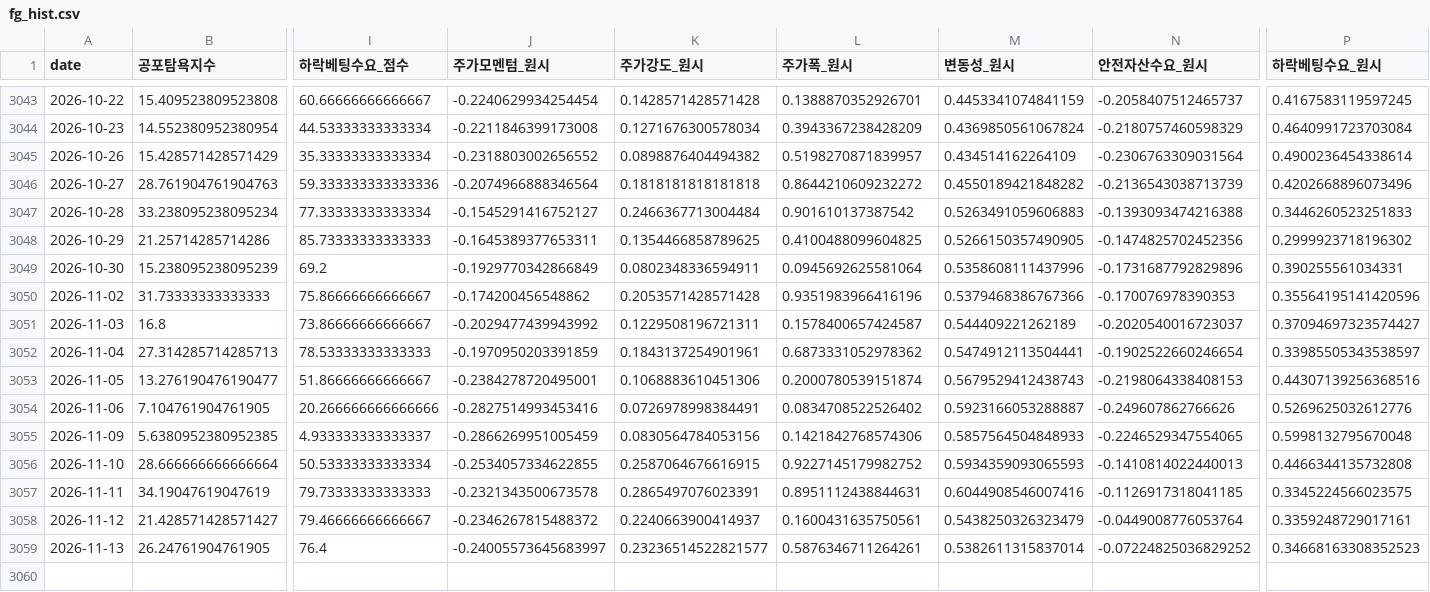
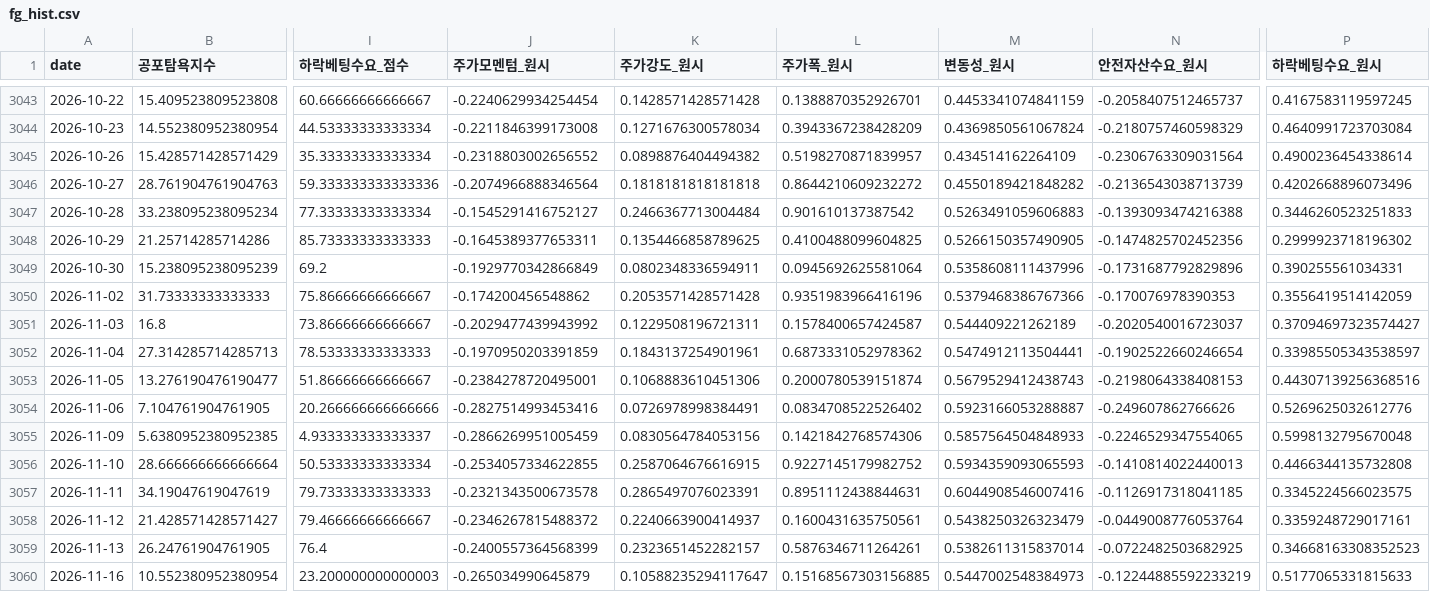
Before and after one commit to jomang0122-blip/seedup-blog, a CSV file: data/board/fg_hist.csv, drawn as a sheet; only a part is shown, gaps mark what is left out; rows hold the shown columns only; the diff names each change by its address in the sheet, - before the commit and + after, or states it on an @@ line.

```diff
--- a/data/board/fg_hist.csv
+++ b/data/board/fg_hist.csv
-P3050 (하락베팅수요_원시): 0.35564195141420596
+P3050 (하락베팅수요_원시): 0.3556419514142059
-J3059 (주가모멘텀_원시): -0.24005573645683997
+J3059 (주가모멘텀_원시): -0.2400557364568399
-K3059 (주가강도_원시): 0.23236514522821577
+K3059 (주가강도_원시): 0.2323651452282157
-N3059 (안전자산수요_원시): -0.07224825036829252
+N3059 (안전자산수요_원시): -0.0722482503682925
+row 3060: 2026-11-16 | 10.552380952380954 | 23.200000000000003 | -0.265034990645879 | 0.10588235294117647 | 0.15168567303156885 | 0.5447002548384973 | -0.12244885592233219 | 0.5177065331815633
```
Also changed, not shown: data/board/breadth_hist.csv, 2 other files.
